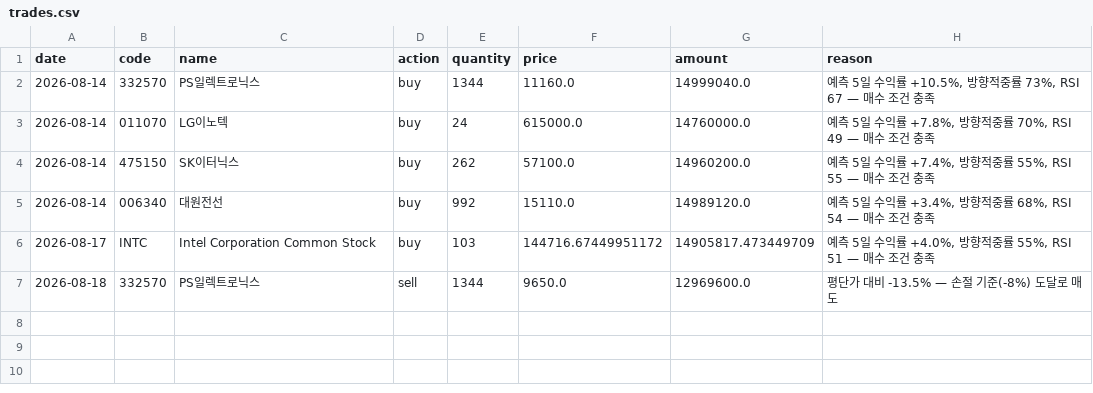
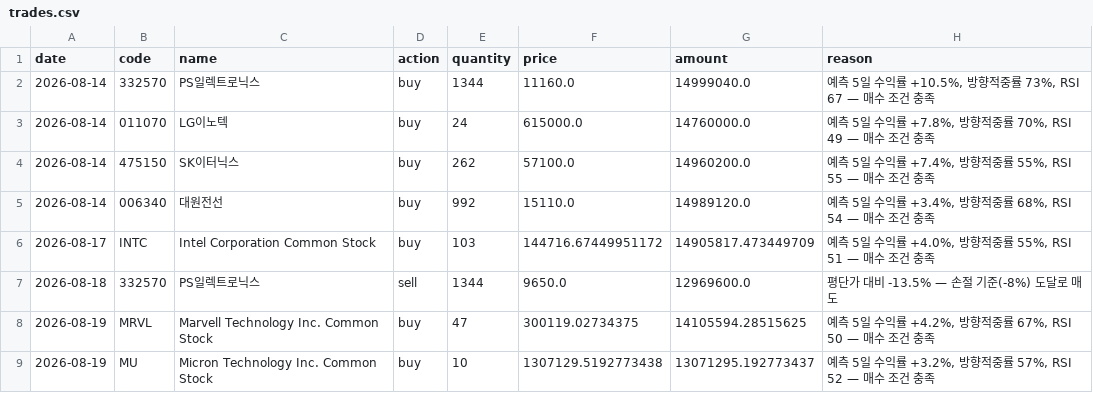
Before and after one commit to BryunB/kr-stock-dashboard, a CSV file: data/portfolio/trades.csv, drawn as a sheet; the diff names each change by its address in the sheet, - before the commit and + after, or states it on an @@ line.

```diff
--- a/data/portfolio/trades.csv
+++ b/data/portfolio/trades.csv
+row 8: 2026-08-19 | MRVL | Marvell Technology Inc. Common Stock | buy | 47 | 300119.02734375 | 14105594.28515625 | 예측 5일 수익률 +4.2%, 방향적중률 67%, RSI 50 — 매수 조건 충족
+row 9: 2026-08-19 | MU | Micron Technology Inc. Common Stock | buy | 10 | 1307129.5192773438 | 13071295.192773437 | 예측 5일 수익률 +3.2%, 방향적중률 57%, RSI 52 — 매수 조건 충족
```
Also changed, not shown: data/portfolio/equity_history.csv, 2 other files.
